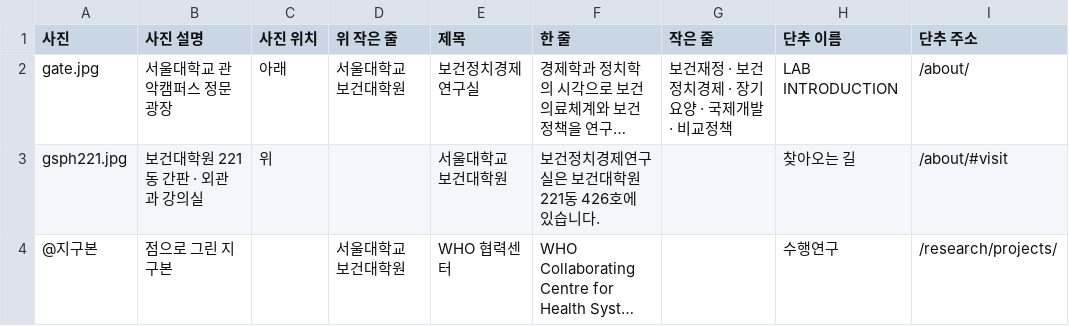
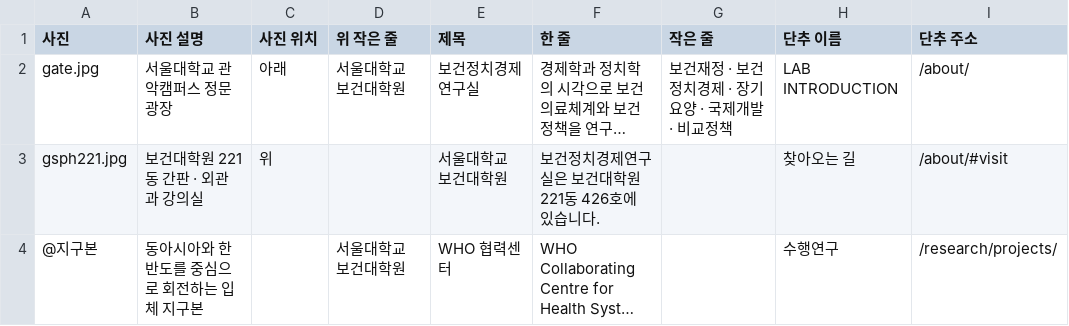
Before and after one commit to Brionyy/heconpol, a CSV file: data/slides.csv, drawn as a sheet; long unchanged cells end in …; the diff names each change by its address in the sheet, - before the commit and + after, or states it on an @@ line.

```diff
--- a/data/slides.csv
+++ b/data/slides.csv
-B4 (사진 설명): 점으로 그린 지구본
+B4 (사진 설명): 동아시아와 한반도를 중심으로 회전하는 입체 지구본
```
Also changed, not shown: 3 other files.
